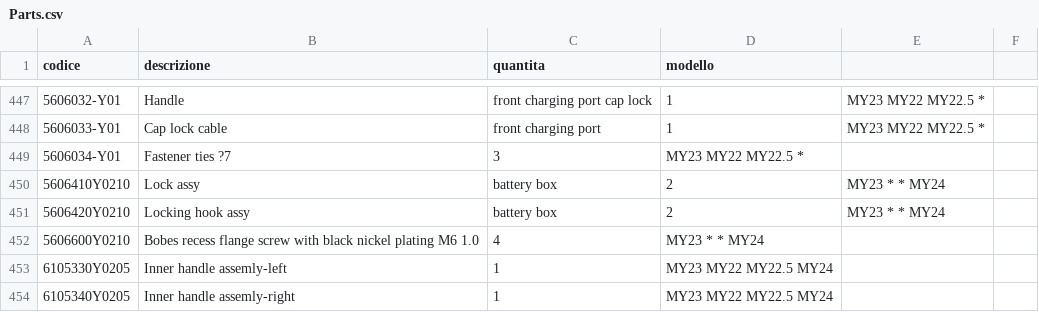
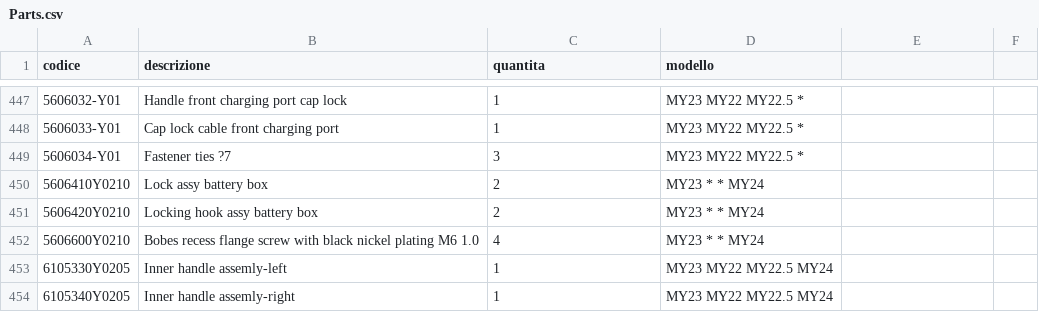
Before and after one commit to MicheleYOYO/YOYO-SpareParts, a CSV file: Parts.csv, drawn as a sheet; only a part is shown, gaps mark what is left out; the diff covers the shown part only; the diff names each change by its address in the sheet, - before the commit and + after, or states it on an @@ line.

```diff
--- a/Parts.csv
+++ b/Parts.csv
-B447 (descrizione): Handle
+B447 (descrizione): Handle front charging port cap lock
-C447 (quantita): front charging port cap lock
+C447 (quantita): 1
-D447:D448 (modello): 1
+D447:D448 (modello): MY23 MY22 MY22.5 *
-E447:E448: MY23 MY22 MY22.5 *
+E447:E448: (empty)
-B448 (descrizione): Cap lock cable
+B448 (descrizione): Cap lock cable front charging port
-C448 (quantita): front charging port
+C448 (quantita): 1
-B450 (descrizione): Lock assy
+B450 (descrizione): Lock assy battery box
-C450:C451 (quantita): battery box
+C450:C451 (quantita): 2
-D450:D451 (modello): 2
+D450:D451 (modello): MY23 * * MY24
-E450:E451: MY23 * * MY24
+E450:E451: (empty)
-B451 (descrizione): Locking hook assy
+B451 (descrizione): Locking hook assy battery box
```
Also changed, not shown: 73 edited cells elsewhere in this file.
